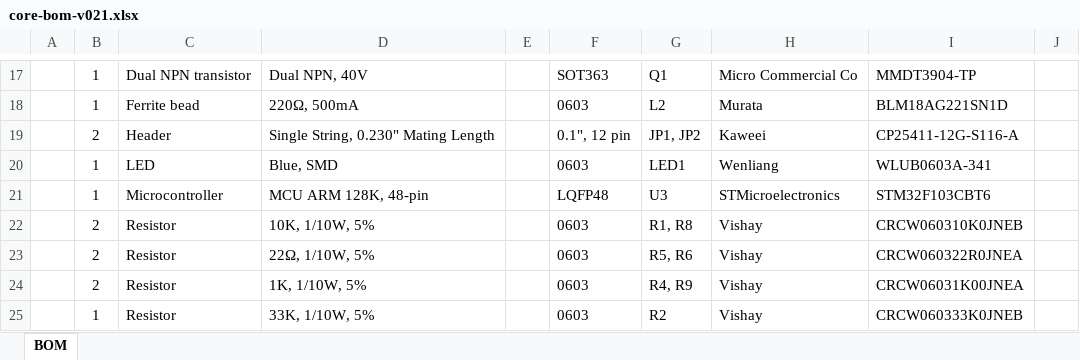
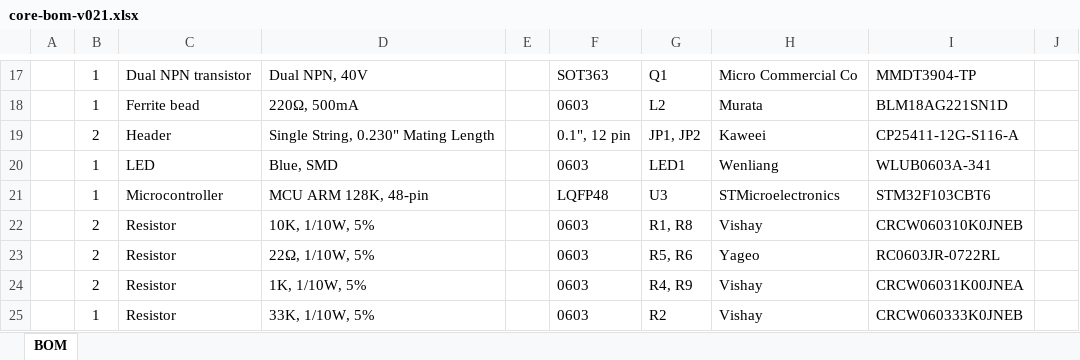
Before and after one commit to particle-iot/core, an Excel workbook: Bill of Materials/core-bom-v021.xlsx, sheet BOM, drawn as a sheet; only a part is shown, gaps mark what is left out; values as stored, in another font and other column widths than the file's, no borders; the diff names each change by its address in the sheet, - before the commit and + after, or states it on an @@ line.

Commit message:
Updated Core BOM and Stencils

```diff
--- a/Bill of Materials/core-bom-v021.xlsx (sheet BOM)
+++ b/Bill of Materials/core-bom-v021.xlsx (sheet BOM)
-H23: Vishay
+H23: Yageo
-I23: CRCW060322R0JNEA
+I23: RC0603JR-0722RL
```
Also changed, not shown: 2 other files.
